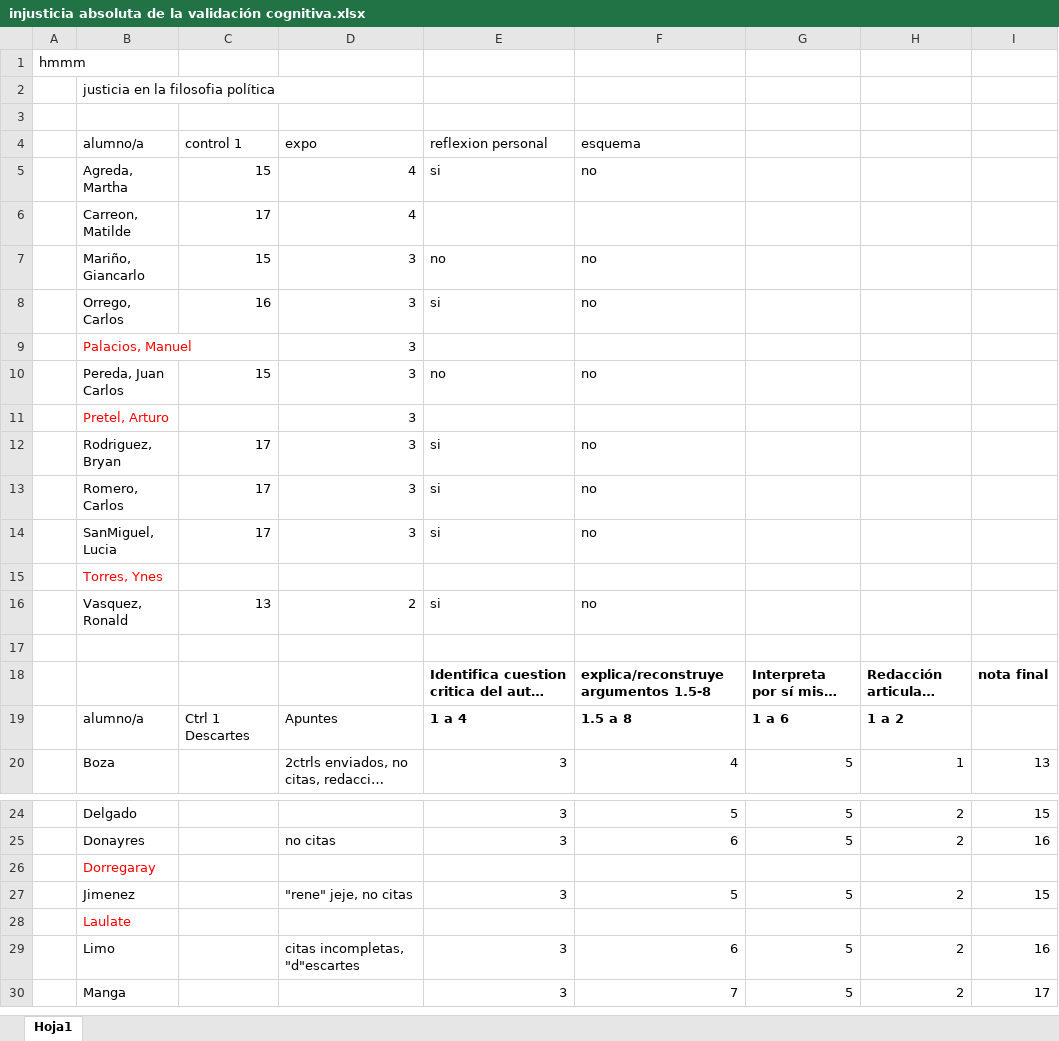
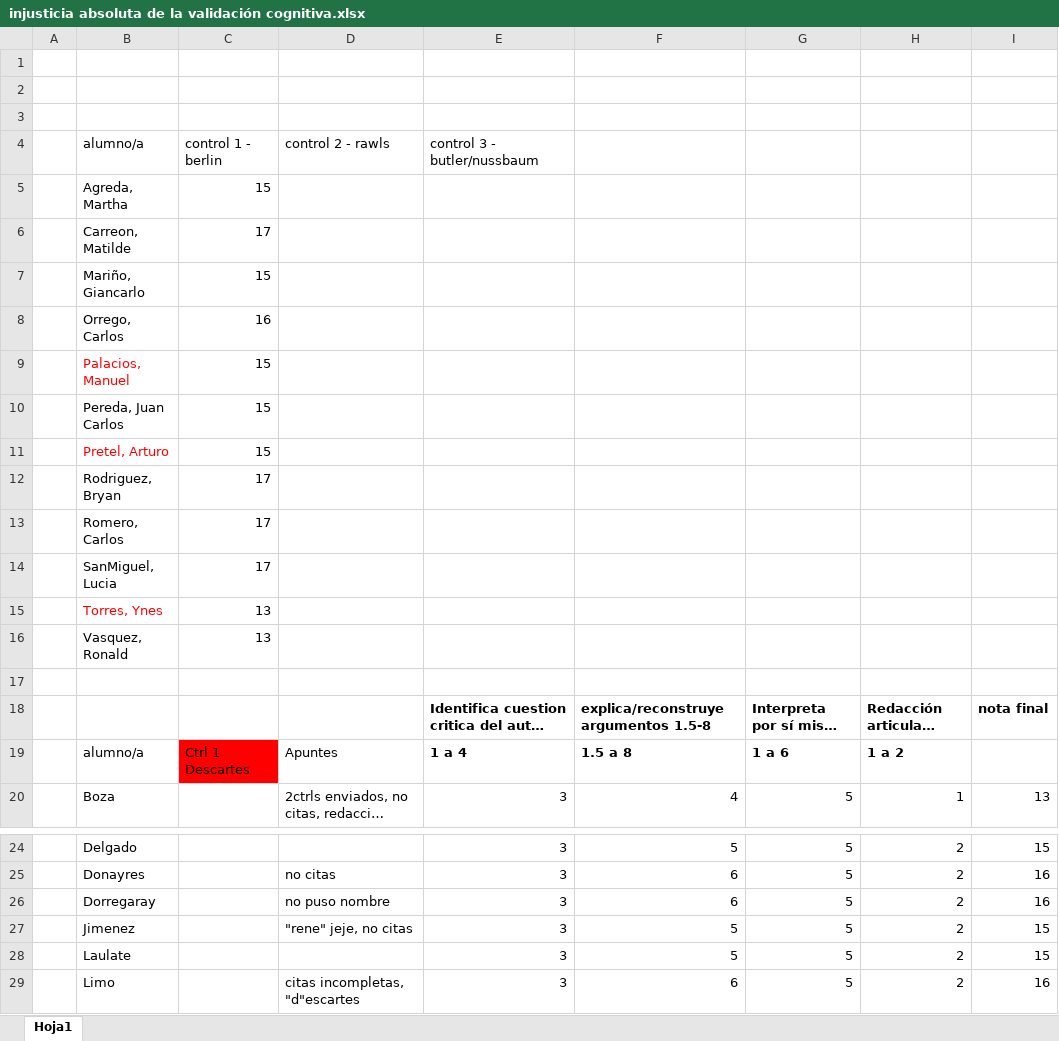
Before and after one commit to zaboltar/zaboltar.github.io, an Excel workbook: assets uarm/2019 sol-penscri-justfilpol/injusticia absoluta de la validación cognitiva.xlsx, sheet Hoja1, drawn as a sheet; only a part is shown, gaps mark what is left out; the shorter side is filled out with more unchanged rows; long unchanged cells end in …; values as stored, in another font and other column widths than the file's, no borders; removed rows and columns are numbered as before the commit, all else as after; the diff covers the shown part only; the diff names each change by its address in the sheet, - before the commit and + after, or states it on an @@ line.

```diff
--- a/assets uarm/2019 sol-penscri-justfilpol/injusticia absoluta de la validación cognitiva.xlsx (sheet Hoja1)
+++ b/assets uarm/2019 sol-penscri-justfilpol/injusticia absoluta de la validación cognitiva.xlsx (sheet Hoja1)
-row 1: hmmm
-row 2:  | justicia en la filosofia política
-row 2:  | alumno/a | control 1 | expo | reflexion personal | esquema
+row 2: (empty)
-row 3:  | Agreda, Martha | 15 | 4 | si | no
+row 3: (empty)
+row 4:  | alumno/a | control 1 - berlin | control 2 - rawls | control 3 - butler/nussbaum
+row 5:  | Agreda, Martha | 15
-D6: 4
+D6: (empty)
-row 7:  | Mariño, Giancarlo | 15 | 3 | no | no
-row 8:  | Orrego, Carlos | 16 | 3 | si | no
-row 9:  | Palacios, Manuel |  | 3
-row 10:  | Pereda, Juan Carlos | 15 | 3 | no | no
-row 11:  | Pretel, Arturo |  | 3
-row 12:  | Rodriguez, Bryan | 17 | 3 | si | no
-row 13:  | Romero, Carlos | 17 | 3 | si | no
-row 14:  | SanMiguel, Lucia | 17 | 3 | si | no
-row 15:  | Torres, Ynes
-row 16:  | Vasquez, Ronald | 13 | 2 | si | no
+row 7:  | Mariño, Giancarlo | 15
+row 8:  | Orrego, Carlos | 16
+row 9:  | Palacios, Manuel | 15
+row 10:  | Pereda, Juan Carlos | 15
+row 11:  | Pretel, Arturo | 15
+row 12:  | Rodriguez, Bryan | 17
+row 13:  | Romero, Carlos | 17
+row 14:  | SanMiguel, Lucia | 17
+row 15:  | Torres, Ynes | 13
+row 16:  | Vasquez, Ronald | 13
-C19 fill: none
+C19 fill: #FF0000
@@ row 26 moved to row 56: Dorregaray @@
+row 26:  | Dorregaray |  | no puso nombre | 3 | 6 | 5 | 2 | 16
-row 28:  | Laulate
+row 28:  | Laulate |  |  | 3 | 5 | 5 | 2 | 15
```
Also changed, not shown: 29 added rows, 1 moved row and cell formats elsewhere in this sheet, assets uarm/2019 sol-penscri-justfilpol/S E B Ago2019/frankfurt ctrl 1/registroDeNotasFrnkfrCtrl1.xlsx, assets uarm/2019 sol-penscri-justfilpol/S E B Ago2019/int fil examenes parciales.xlsx, 5 other files.
